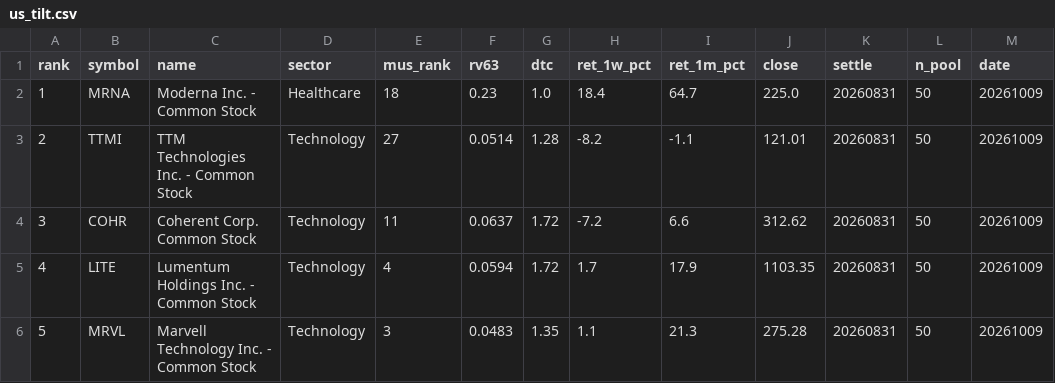
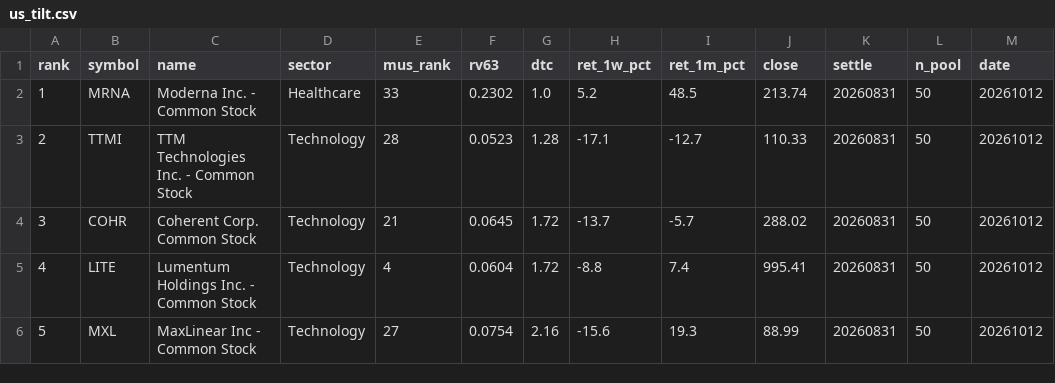
Before and after one commit to sj951027/us-screener, a CSV file: docs/data/us_tilt.csv, drawn as a sheet; only a part is shown; the diff covers the shown part only.

```diff
--- a/docs/data/us_tilt.csv
+++ b/docs/data/us_tilt.csv
@@ -1,6 +1,6 @@
 rank,symbol,name,sector,mus_rank,rv63,dtc,ret_1w_pct,ret_1m_pct,close,settle,n_pool,date
-1,MRNA,Moderna  Inc. - Common Stock,Healthcare,18,0.23,1.0,18.4,64.7,225.0,20260831,50,20261009
-2,TTMI,TTM Technologies  Inc. - Common Stock,Technology,27,0.0514,1.28,-8.2,-1.1,121.01,20260831,50,20261009
-3,COHR,Coherent Corp. Common Stock,Technology,11,0.0637,1.72,-7.2,6.6,312.62,20260831,50,20261009
-4,LITE,Lumentum Holdings Inc. - Common Stock,Technology,4,0.0594,1.72,1.7,17.9,1103.35,20260831,50,20261009
-5,MRVL,Marvell Technology  Inc. - Common Stock,Technology,3,0.0483,1.35,1.1,21.3,275.28,20260831,50,20261009
+1,MRNA,Moderna  Inc. - Common Stock,Healthcare,33,0.2302,1.0,5.2,48.5,213.74,20260831,50,20261012
+2,TTMI,TTM Technologies  Inc. - Common Stock,Technology,28,0.0523,1.28,-17.1,-12.7,110.33,20260831,50,20261012
+3,COHR,Coherent Corp. Common Stock,Technology,21,0.0645,1.72,-13.7,-5.7,288.02,20260831,50,20261012
+4,LITE,Lumentum Holdings Inc. - Common Stock,Technology,4,0.0604,1.72,-8.8,7.4,995.41,20260831,50,20261012
+5,MXL,MaxLinear  Inc - Common Stock,Technology,27,0.0754,2.16,-15.6,19.3,88.99,20260831,50,20261012
```
Also changed, not shown: 47 edited cells elsewhere in this file, docs/data/us_latest.csv, 1 other file.
